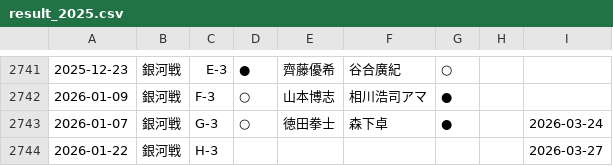
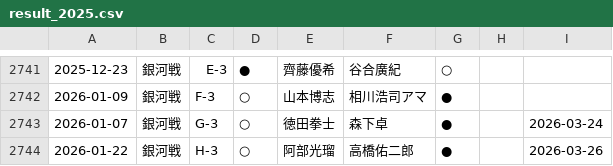
Before and after one commit to ulti-shogi/mate-shogi, a CSV file: result_2025.csv, drawn as a sheet; only a part is shown, gaps mark what is left out.

```diff
--- a/result_2025.csv
+++ b/result_2025.csv
@@ -2743,2 +2743,2 @@
 2026-01-07,銀河戦,G-3,○,徳田拳士,森下卓,●,,2026-03-24
-2026-01-22,銀河戦,H-3,,,,,,2026-03-27
+2026-01-22,銀河戦,H-3,○,阿部光瑠,高橋佑二郎,●,,2026-03-26
```
Also changed, not shown: result_2024_joryu.csv.
